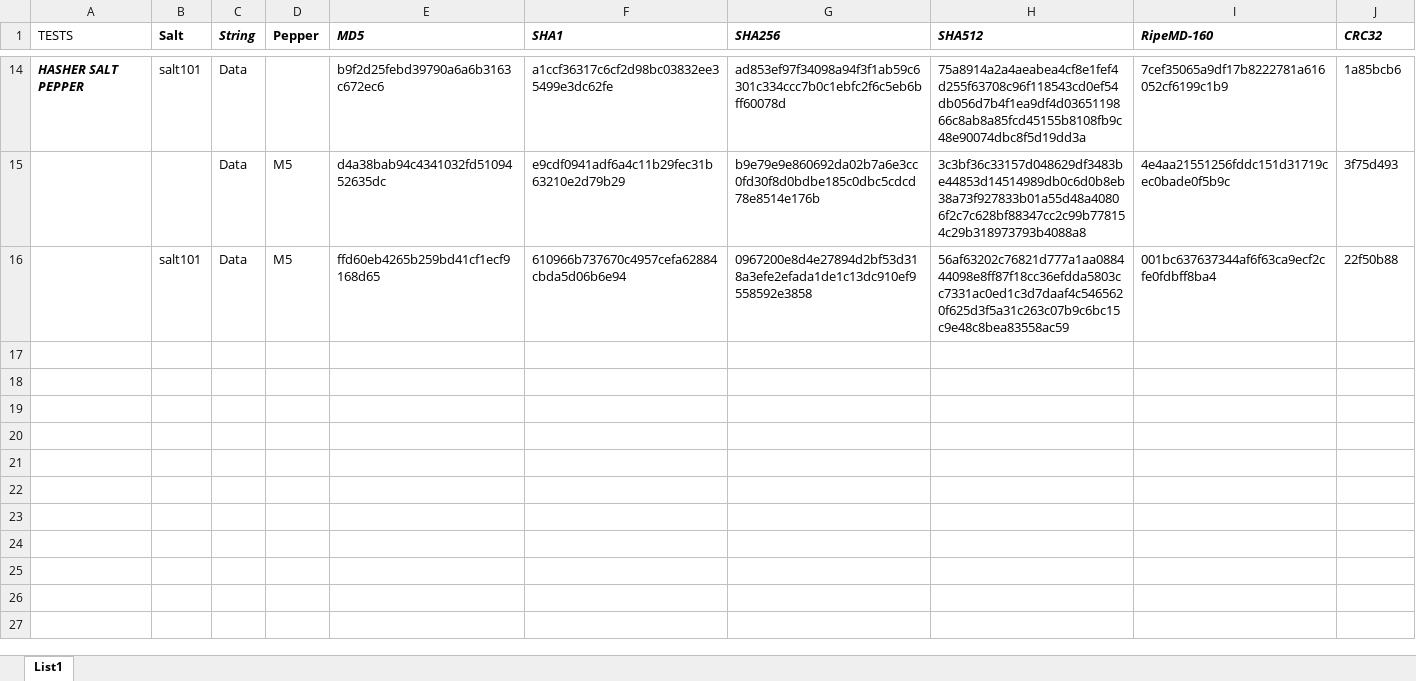
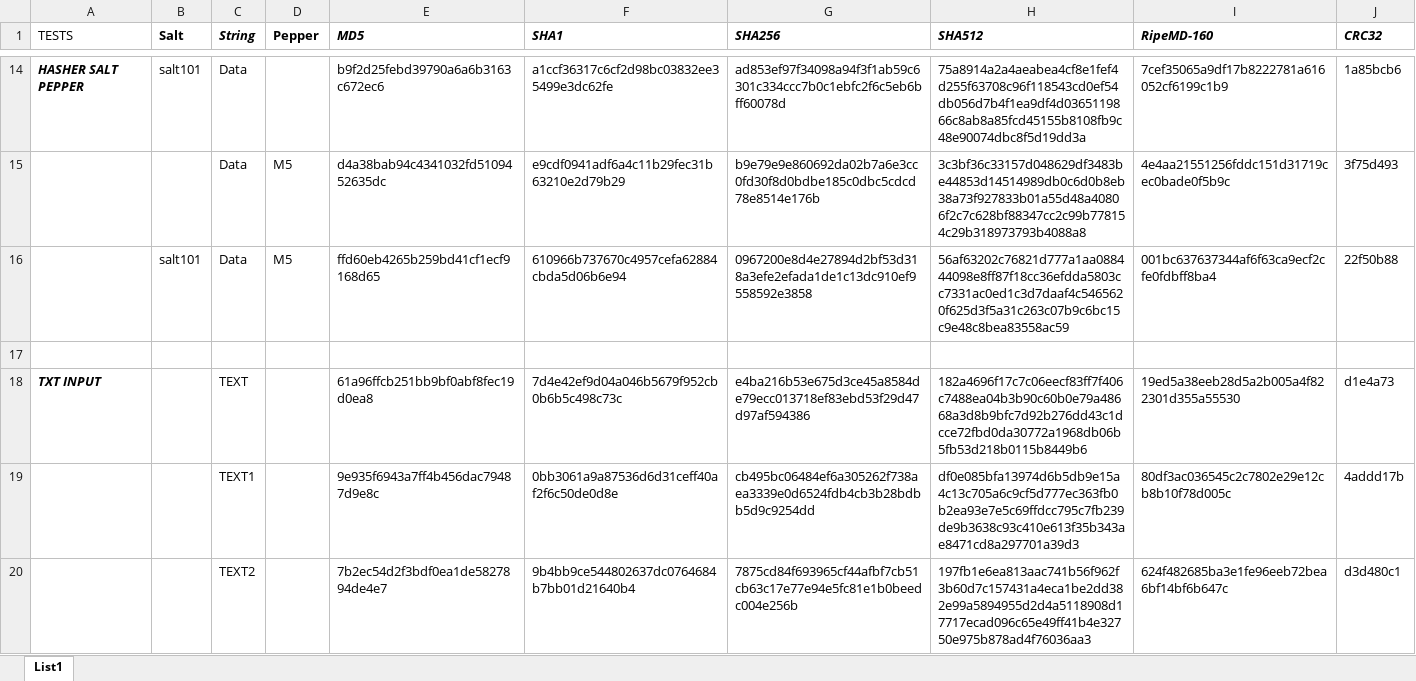
Before and after one commit to Kokorotko/HashTester, an Excel workbook: UnitTest CheatSheat.xlsx, sheet List1, drawn as a sheet; only a part is shown, gaps mark what is left out; values as stored, in another font and other column widths than the file's, no borders; the diff names each change by its address in the sheet, - before the commit and + after, or states it on an @@ line.

Commit message:
Unit Tests/TXT Input

```diff
--- a/UnitTest CheatSheat.xlsx (sheet List1)
+++ b/UnitTest CheatSheat.xlsx (sheet List1)
+row 17: (empty)
+row 18: TXT INPUT |  | TEXT |  | 61a96ffcb251bb9bf0abf8fec19d0ea8 | 7d4e42ef9d04a046b5679f952cb0b6b5c498c73c | e4ba216b53e675d3ce45a8584de79ecc013718ef83ebd53f29d47d97af594386 | 182a4696f17c7c06eecf83ff7f406c7488ea04b3b90c60b0e79a48668a3d8b9bfc7d92b276dd43c1dcce72fbd0da30772a1968db06b5fb53d218b0115b8449b6 | 19ed5a38eeb28d5a2b005a4f822301d355a55530 | d1e4a73
+row 19:  |  | TEXT1 |  | 9e935f6943a7ff4b456dac79487d9e8c | 0bb3061a9a87536d6d31ceff40af2f6c50de0d8e | cb495bc06484ef6a305262f738aea3339e0d6524fdb4cb3b28bdbb5d9c9254dd | df0e085bfa13974d6b5db9e15a4c13c705a6c9cf5d777ec363fb0b2ea93e7e5c69ffdcc795c7fb239de9b3638c93c410e613f35b343ae8471cd8a297701a39d3 | 80df3ac036545c2c7802e29e12cb8b10f78d005c | 4addd17b
+row 20:  |  | TEXT2 |  | 7b2ec54d2f3bdf0ea1de5827894de4e7 | 9b4bb9ce544802637dc0764684b7bb01d21640b4 | 7875cd84f693965cf44afbf7cb51cb63c17e77e94e5fc81e1b0beedc004e256b | 197fb1e6ea813aac741b56f962f3b60d7c157431a4eca1be2dd382e99a5894955d2d4a5118908d17717ecad096c65e49ff41b4e32750e975b878ad4f76036aa3 | 624f482685ba3e1fe96eeb72bea6bf14bf6b647c | d3d480c1
```
Also changed, not shown: 14 other files.
